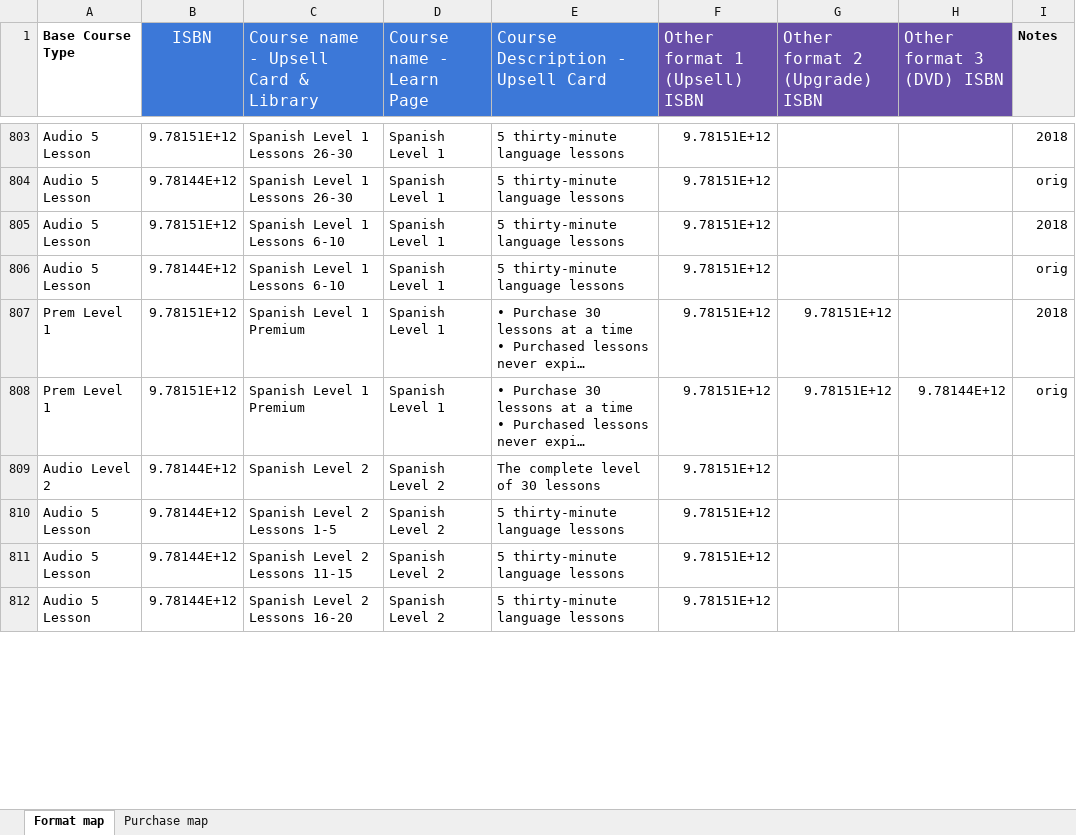
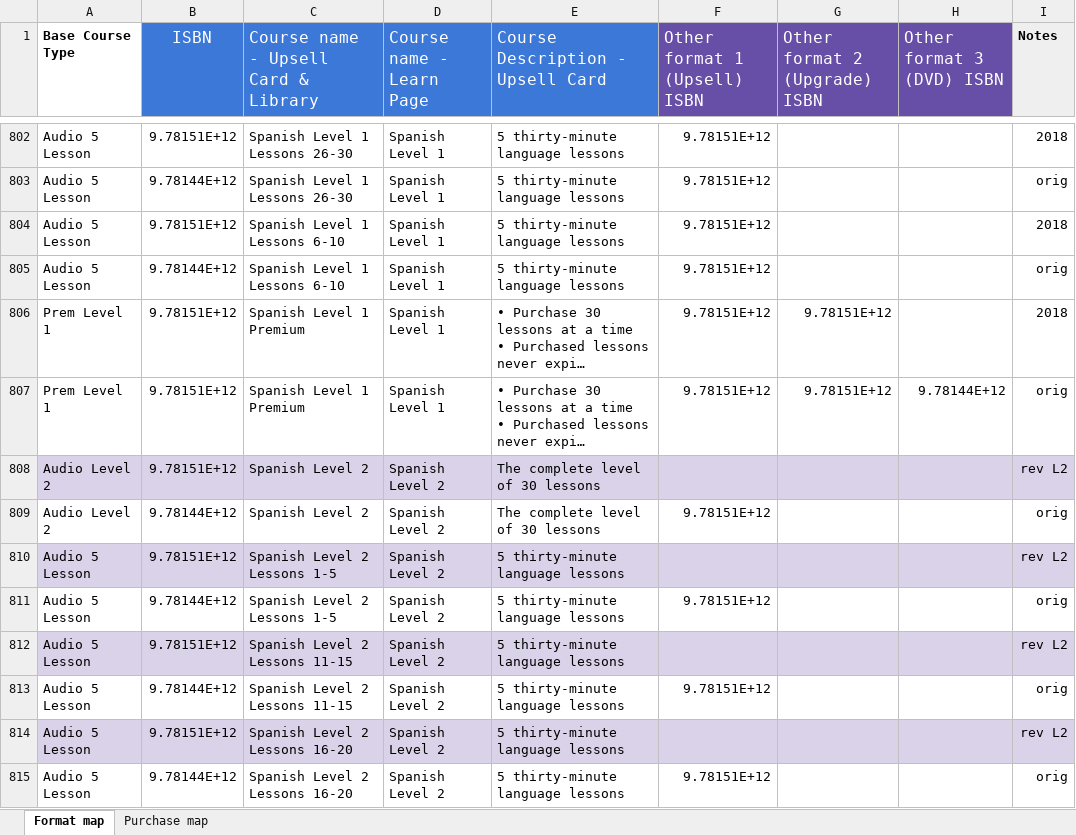
Before and after one commit to snsdigitaldevs/convert-isbn-mapping, an Excel workbook: isbn-mapping-latest.xlsx, sheet Format map, drawn as a sheet; only a part is shown, gaps mark what is left out; long unchanged cells end in …; values as stored, in another font and other column widths than the file's, no borders; addresses are those after the commit; the diff covers the shown part only; the diff names each change by its address in the sheet, - before the commit and + after, or states it on an @@ line.

Commit message:
update the spanish2  isbn-mapping

```diff
--- a/isbn-mapping-latest.xlsx (sheet Format map)
+++ b/isbn-mapping-latest.xlsx (sheet Format map)
+row 808: Audio Level 2 | 9.78151E+12 | Spanish Level 2 | Spanish Level 2 | The complete level of 30 lessons |  |  |  | rev L2
-I809 (Notes): (empty)
+I809 (Notes): orig
+row 810: Audio 5 Lesson | 9.78151E+12 | Spanish Level 2 Lessons 1-5 | Spanish Level 2 | 5 thirty-minute language lessons |  |  |  | rev L2
-I811 (Notes): (empty)
+I811 (Notes): orig
+row 812: Audio 5 Lesson | 9.78151E+12 | Spanish Level 2 Lessons 11-15 | Spanish Level 2 | 5 thirty-minute language lessons |  |  |  | rev L2
-I813 (Notes): (empty)
+I813 (Notes): orig
+row 814: Audio 5 Lesson | 9.78151E+12 | Spanish Level 2 Lessons 16-20 | Spanish Level 2 | 5 thirty-minute language lessons |  |  |  | rev L2
-I815 (Notes): (empty)
+I815 (Notes): orig
```
Also changed, not shown: 10 added rows, 1 removed row, 4 moved rows, 4 edited cells and cell formats elsewhere in this sheet, sheet Purchase map, hidden cells.
